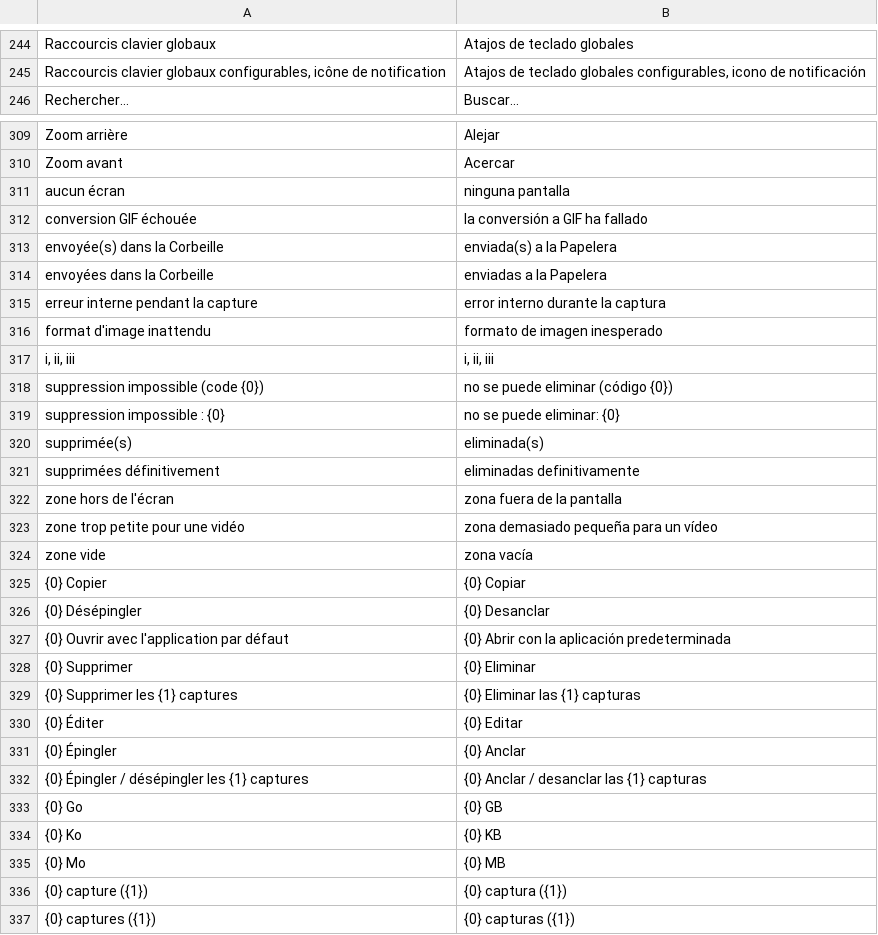
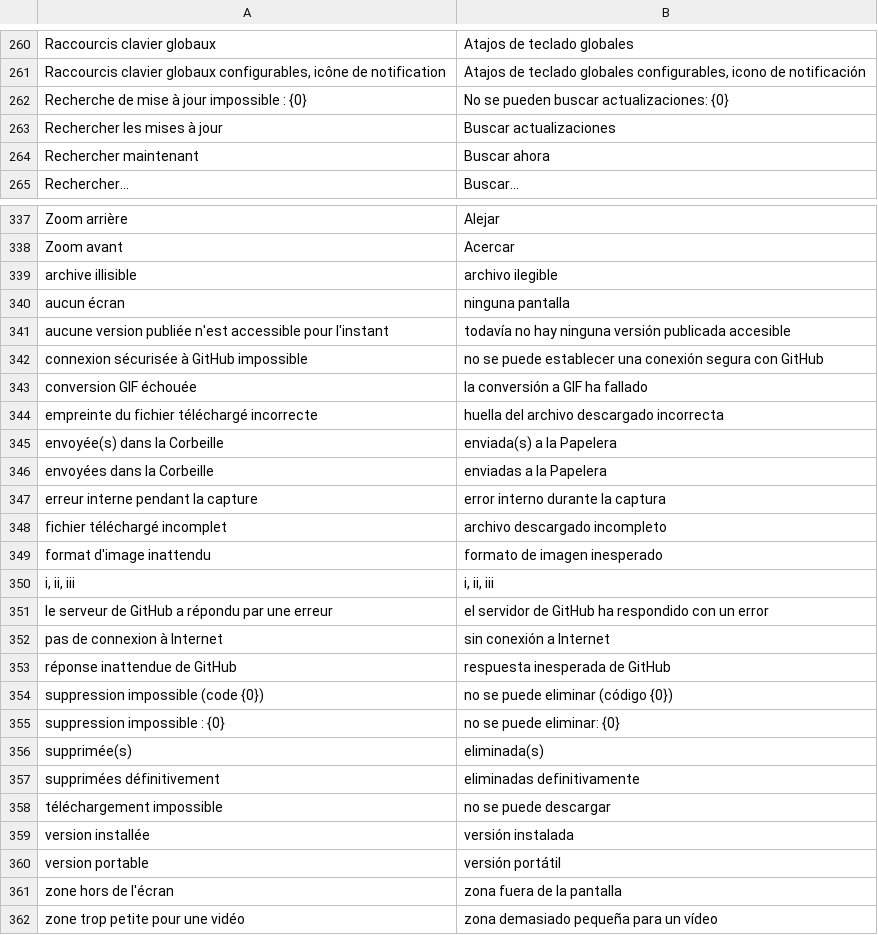
Before and after one commit to Salcyone29/ScreenCapture, a TSV file: locales/es.tsv, drawn as a sheet; only a part is shown, gaps mark what is left out; the shorter side is filled out with more unchanged rows; the diff covers the shown part only; the diff names each change by its address in the sheet, - before the commit and + after, or states it on an @@ line.

```diff
--- a/locales/es.tsv
+++ b/locales/es.tsv
+row 262: Recherche de mise à jour impossible : {0} | No se pueden buscar actualizaciones: {0}
+row 263: Rechercher les mises à jour | Buscar actualizaciones
+row 264: Rechercher maintenant | Buscar ahora
+row 339: archive illisible | archivo ilegible
+row 341: aucune version publiée n'est accessible pour l'instant | todavía no hay ninguna versión publicada accesible
+row 342: connexion sécurisée à GitHub impossible | no se puede establecer una conexión segura con GitHub
+row 344: empreinte du fichier téléchargé incorrecte | huella del archivo descargado incorrecta
+row 348: fichier téléchargé incomplet | archivo descargado incompleto
+row 351: le serveur de GitHub a répondu par une erreur | el servidor de GitHub ha respondido con un error
+row 352: pas de connexion à Internet | sin conexión a Internet
+row 353: réponse inattendue de GitHub | respuesta inesperada de GitHub
+row 358: téléchargement impossible | no se puede descargar
+row 359: version installée | versión instalada
+row 360: version portable | versión portátil
```
Also changed, not shown: 27 added rows and 1 removed row elsewhere in this file, locales/de.tsv, locales/en.tsv, 39 other files.
